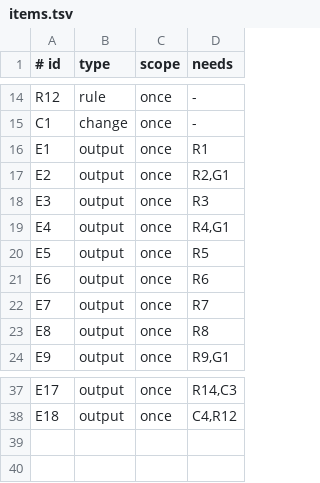
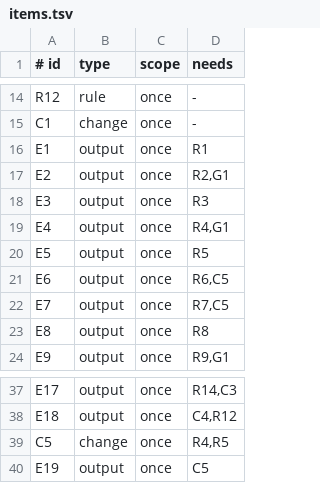
Before and after one commit to aiakos-hq/aiakos, a TSV file: docs/briefs/10-3/items.tsv, drawn as a sheet; only a part is shown, gaps mark what is left out.

```diff
--- a/docs/briefs/10-3/items.tsv
+++ b/docs/briefs/10-3/items.tsv
@@ -20,4 +20,4 @@ E4	output	once	R4,G1
 E5	output	once	R5
-E6	output	once	R6
-E7	output	once	R7
+E6	output	once	R6,C5
+E7	output	once	R7,C5
 E8	output	once	R8
@@ -38 +38,3 @@ E17	output	once	R14,C3
 E18	output	once	C4,R12
+C5	change	once	R4,R5
+E19	output	once	C5
```
Also changed, not shown: 4 other files.
